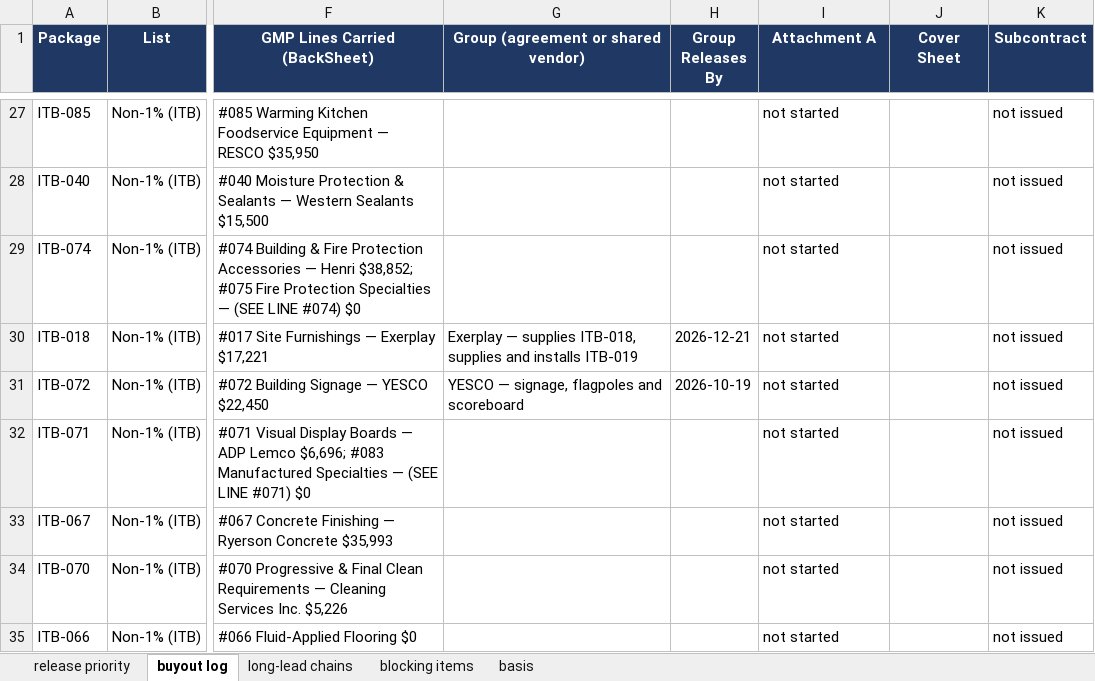
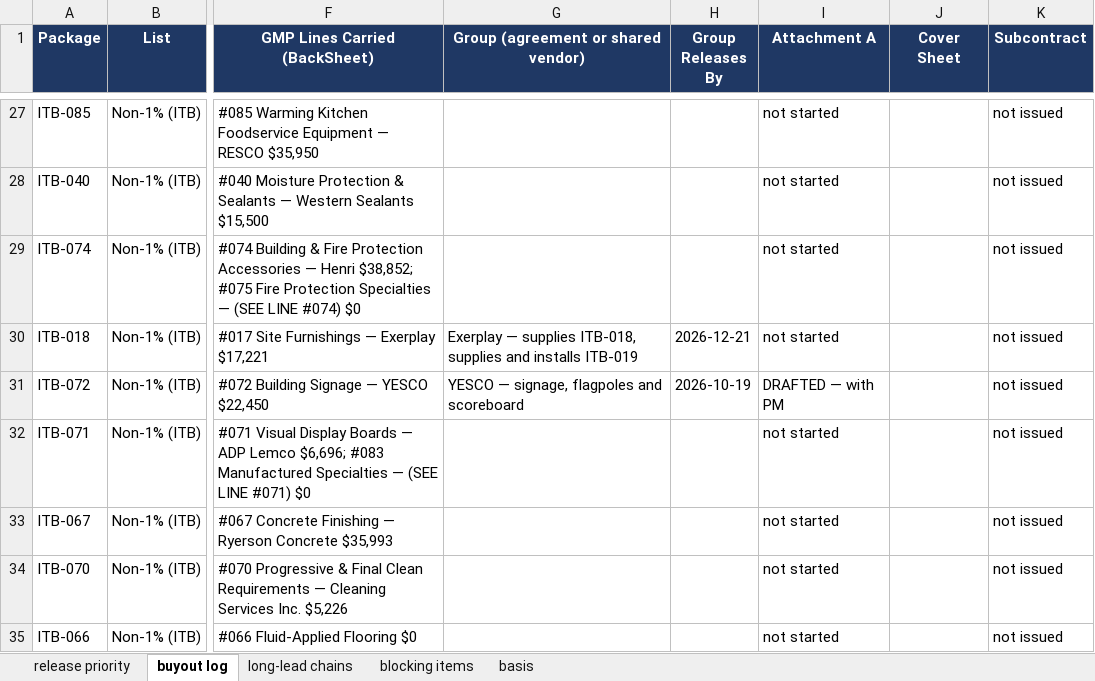
Before and after one commit to taraveguasu/tonopah-sports-field-complex, an Excel workbook: 04-output/Buyout Log & Subcontract Release Priority.xlsx, sheet buyout log, drawn as a sheet; only a part is shown, gaps mark what is left out; values as stored, in another font and other column widths than the file's, no borders; the diff names each change by its address in the sheet, - before the commit and + after, or states it on an @@ line.

```diff
--- a/04-output/Buyout Log & Subcontract Release Priority.xlsx (sheet buyout log)
+++ b/04-output/Buyout Log & Subcontract Release Priority.xlsx (sheet buyout log)
-I31 (Attachment A): not started
+I31 (Attachment A): DRAFTED — with PM
```
Also changed, not shown: 9 other files.
